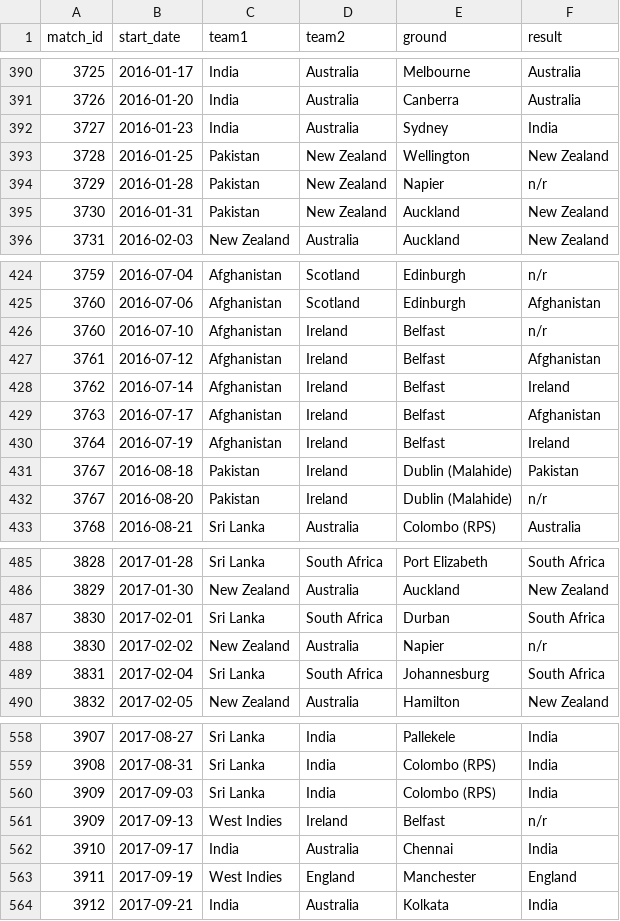
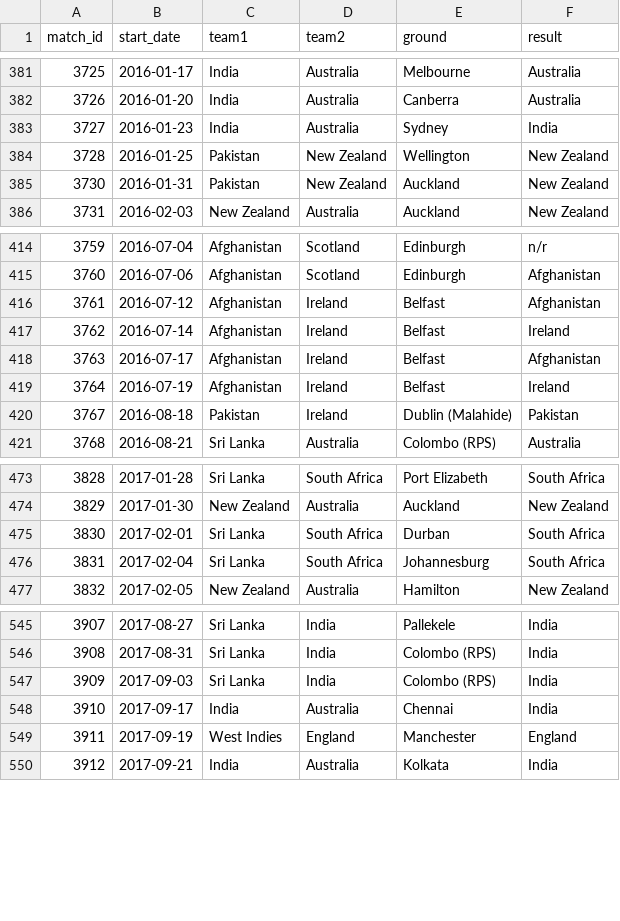
Before and after one commit to matt-fielding8/ODI_Cricket, a CSV file: Data/processed/ODI_match_clean.csv (was Data/interim/ODI_match_clean.csv), drawn as a sheet; only a part is shown, gaps mark what is left out; the diff covers the shown part only; the diff names each change by its address in the sheet, - before the commit and + after, or states it on an @@ line.

```diff
--- a/Data/interim/ODI_match_clean.csv
+++ b/Data/processed/ODI_match_clean.csv
-row 394: 3729 | 2016-01-28 | Pakistan | New Zealand | Napier | n/r
-row 426: 3760 | 2016-07-10 | Afghanistan | Ireland | Belfast | n/r
-row 432: 3767 | 2016-08-20 | Pakistan | Ireland | Dublin (Malahide) | n/r
-row 488: 3830 | 2017-02-02 | New Zealand | Australia | Napier | n/r
-row 561: 3909 | 2017-09-13 | West Indies | Ireland | Belfast | n/r
```
Also changed, not shown: 14 removed rows elsewhere in this file, Data/interim/missing_totals_data.csv, Data/processed/ODI_totals_clean.csv, 1 other file.
